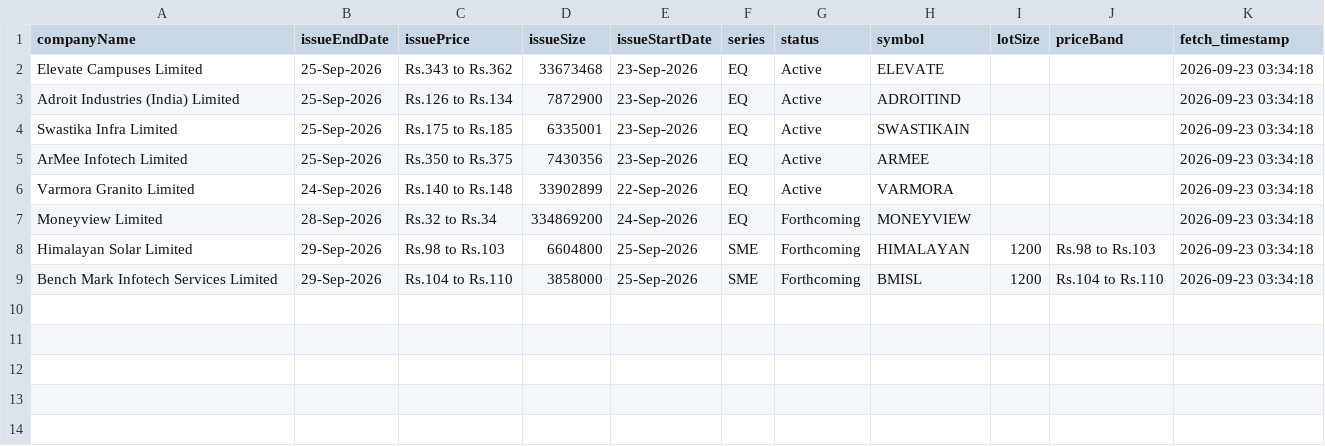
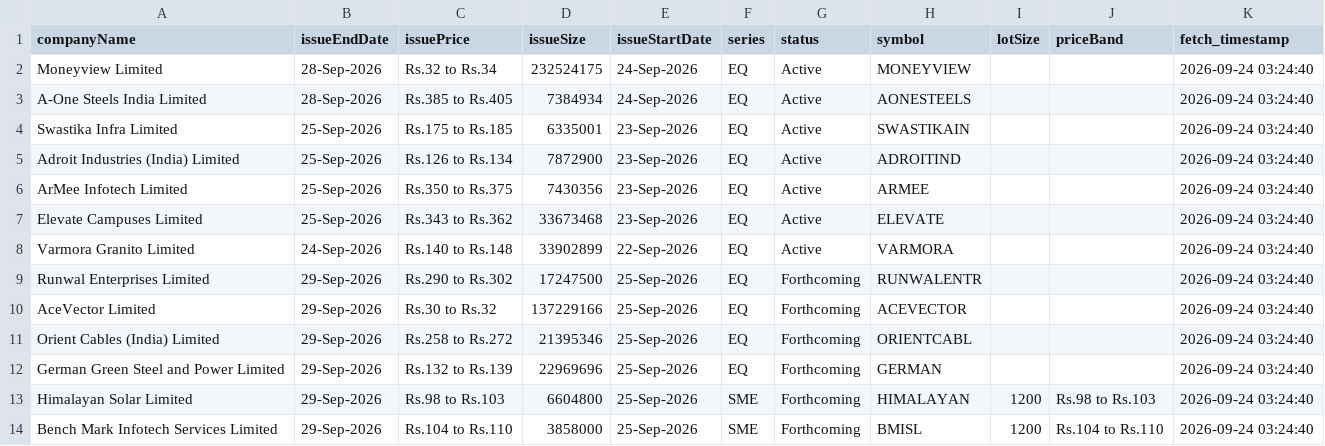
Before and after one commit to DharmGadhiya/MarketMind, a CSV file: backend/Logic Files/nse_ipo_upcoming.csv, drawn as a sheet.

```diff
--- a/backend/Logic Files/nse_ipo_upcoming.csv
+++ b/backend/Logic Files/nse_ipo_upcoming.csv
@@ -1,9 +1,14 @@
 companyName,issueEndDate,issuePrice,issueSize,issueStartDate,series,status,symbol,lotSize,priceBand,fetch_timestamp
-Elevate Campuses Limited,25-Sep-2026,Rs.343 to Rs.362,33673468,23-Sep-2026,EQ,Active,ELEVATE,,,2026-09-23 03:34:18
-Adroit Industries (India) Limited,25-Sep-2026,Rs.126 to Rs.134,7872900,23-Sep-2026,EQ,Active,ADROITIND,,,2026-09-23 03:34:18
-Swastika Infra Limited,25-Sep-2026,Rs.175 to Rs.185,6335001,23-Sep-2026,EQ,Active,SWASTIKAIN,,,2026-09-23 03:34:18
-ArMee Infotech Limited,25-Sep-2026,Rs.350 to Rs.375,7430356,23-Sep-2026,EQ,Active,ARMEE,,,2026-09-23 03:34:18
-Varmora Granito Limited,24-Sep-2026,Rs.140 to Rs.148,33902899,22-Sep-2026,EQ,Active,VARMORA,,,2026-09-23 03:34:18
-Moneyview Limited,28-Sep-2026,Rs.32 to Rs.34,334869200,24-Sep-2026,EQ,Forthcoming,MONEYVIEW,,,2026-09-23 03:34:18
-Himalayan Solar Limited,29-Sep-2026,Rs.98 to Rs.103,6604800,25-Sep-2026,SME,Forthcoming,HIMALAYAN,1200,Rs.98 to Rs.103,2026-09-23 03:34:18
-Bench Mark Infotech Services Limited,29-Sep-2026,Rs.104 to Rs.110,3858000,25-Sep-2026,SME,Forthcoming,BMISL,1200,Rs.104 to Rs.110,2026-09-23 03:34:18
+Moneyview Limited,28-Sep-2026,Rs.32 to Rs.34,232524175,24-Sep-2026,EQ,Active,MONEYVIEW,,,2026-09-24 03:24:40
+A-One Steels India Limited,28-Sep-2026,Rs.385 to Rs.405,7384934,24-Sep-2026,EQ,Active,AONESTEELS,,,2026-09-24 03:24:40
+Swastika Infra Limited,25-Sep-2026,Rs.175 to Rs.185,6335001,23-Sep-2026,EQ,Active,SWASTIKAIN,,,2026-09-24 03:24:40
+Adroit Industries (India) Limited,25-Sep-2026,Rs.126 to Rs.134,7872900,23-Sep-2026,EQ,Active,ADROITIND,,,2026-09-24 03:24:40
+ArMee Infotech Limited,25-Sep-2026,Rs.350 to Rs.375,7430356,23-Sep-2026,EQ,Active,ARMEE,,,2026-09-24 03:24:40
+Elevate Campuses Limited,25-Sep-2026,Rs.343 to Rs.362,33673468,23-Sep-2026,EQ,Active,ELEVATE,,,2026-09-24 03:24:40
+Varmora Granito Limited,24-Sep-2026,Rs.140 to Rs.148,33902899,22-Sep-2026,EQ,Active,VARMORA,,,2026-09-24 03:24:40
+Runwal Enterprises Limited,29-Sep-2026,Rs.290 to Rs.302,17247500,25-Sep-2026,EQ,Forthcoming,RUNWALENTR,,,2026-09-24 03:24:40
+AceVector Limited,29-Sep-2026,Rs.30 to Rs.32,137229166,25-Sep-2026,EQ,Forthcoming,ACEVECTOR,,,2026-09-24 03:24:40
+Orient Cables (India) Limited,29-Sep-2026,Rs.258 to Rs.272,21395346,25-Sep-2026,EQ,Forthcoming,ORIENTCABL,,,2026-09-24 03:24:40
+German Green Steel and Power Limited,29-Sep-2026,Rs.132 to Rs.139,22969696,25-Sep-2026,EQ,Forthcoming,GERMAN,,,2026-09-24 03:24:40
+Himalayan Solar Limited,29-Sep-2026,Rs.98 to Rs.103,6604800,25-Sep-2026,SME,Forthcoming,HIMALAYAN,1200,Rs.98 to Rs.103,2026-09-24 03:24:40
+Bench Mark Infotech Services Limited,29-Sep-2026,Rs.104 to Rs.110,3858000,25-Sep-2026,SME,Forthcoming,BMISL,1200,Rs.104 to Rs.110,2026-09-24 03:24:40
```
Also changed, not shown: backend/Logic Files/nse_corporate_announcements.csv, backend/Logic Files/nse_ipo_current.csv, 1 other file.
